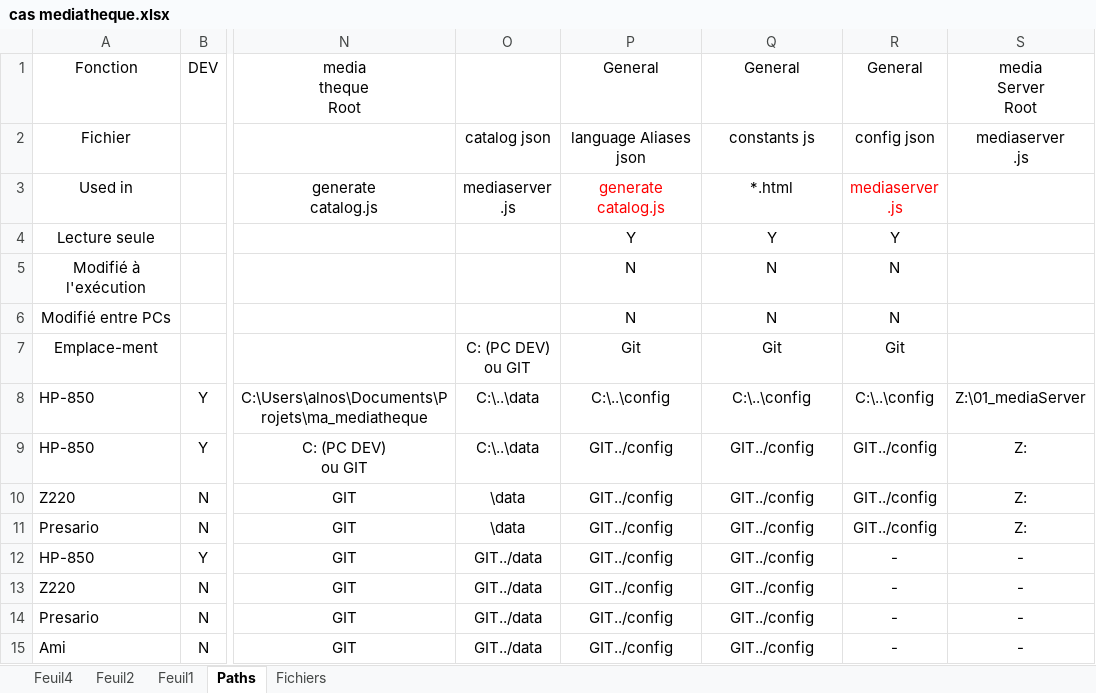
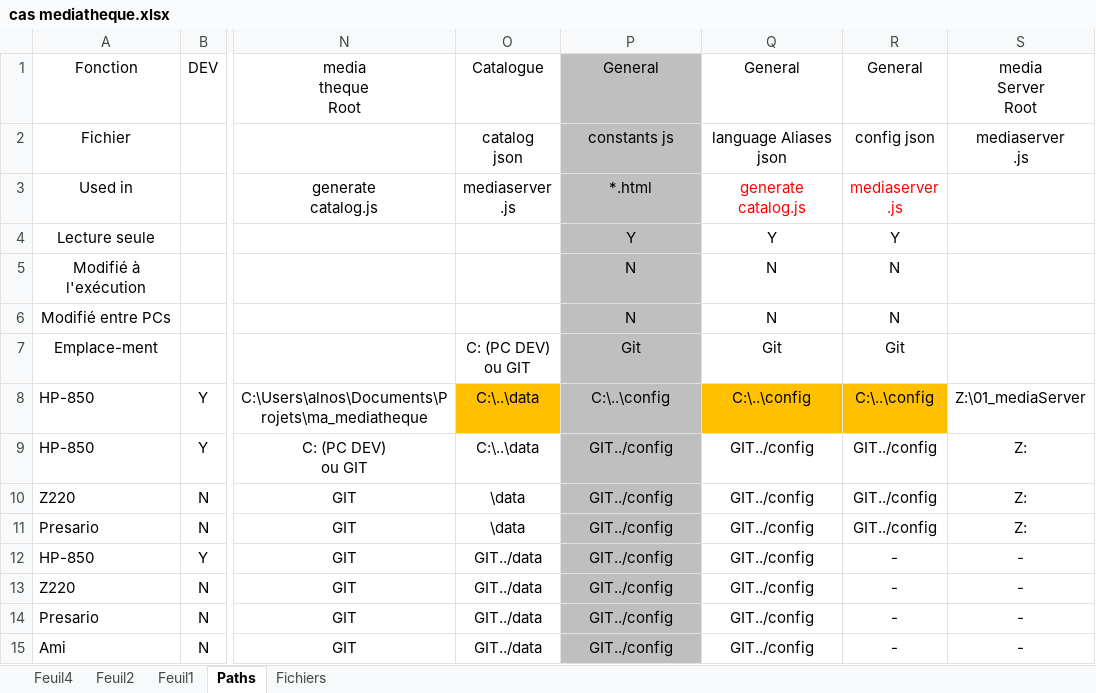
Before and after one commit to CongelaTor/ma_mediatheque, an Excel workbook: cas mediatheque.xlsx, sheet Paths, drawn as a sheet; only a part is shown, gaps mark what is left out; values as stored, in another font and other column widths than the file's, no borders; ↵ is a line break in a cell; the diff names each change by its address in the sheet, - before the commit and + after, or states it on an @@ line.

```diff
--- a/cas mediatheque.xlsx (sheet Paths)
+++ b/cas mediatheque.xlsx (sheet Paths)
-O1: (empty)
+O1: Catalogue
-P1:P15 fill: none
+P1:P15 fill: #BFBFBF
-O2 (Catalogue): catalog json
+O2 (Catalogue): catalog ↵ json
-P2 (General): language Aliases json
+P2 (General): constants js
-Q2 (General): constants js
+Q2 (General): language Aliases json
-P3 (General): generate ↵ catalog.js
+P3 (General): *.html
-P3 text colour: #FF0000
+P3 text colour: black
-Q3 (General): *.html
+Q3 (General): generate ↵ catalog.js
-Q3 text colour: black
+Q3 text colour: #FF0000
-O8 fill: none
+O8 fill: #FFC000
-Q8:R8 fill: none
+Q8:R8 fill: #FFC000
```
Also changed, not shown: 3 other files.
